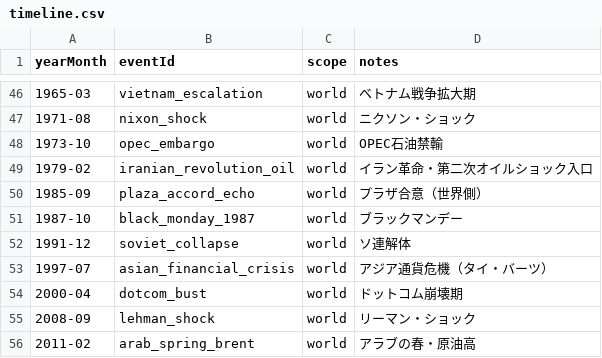
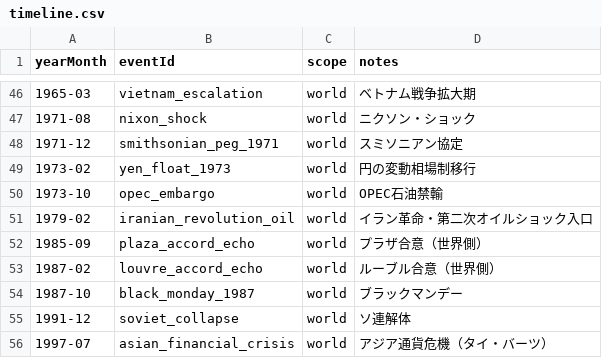
Before and after one commit to Harunouta/Zunda-Yaboo, a CSV file: data/events/world/timeline.csv, drawn as a sheet; only a part is shown, gaps mark what is left out; the shorter side is filled out with more unchanged rows.

```diff
--- a/data/events/world/timeline.csv
+++ b/data/events/world/timeline.csv
@@ -47,2 +47,4 @@ yearMonth,eventId,scope,notes
 1971-08,nixon_shock,world,ニクソン・ショック
+1971-12,smithsonian_peg_1971,world,スミソニアン協定
+1973-02,yen_float_1973,world,円の変動相場制移行
 1973-10,opec_embargo,world,OPEC石油禁輸
@@ -50,2 +52,3 @@ yearMonth,eventId,scope,notes
 1985-09,plaza_accord_echo,world,プラザ合意（世界側）
+1987-02,louvre_accord_echo,world,ルーブル合意（世界側）
 1987-10,black_monday_1987,world,ブラックマンデー
```
Also changed, not shown: data/catalogs/provenance.csv, data/economy/monetary_regimes.csv, 13 other files.
